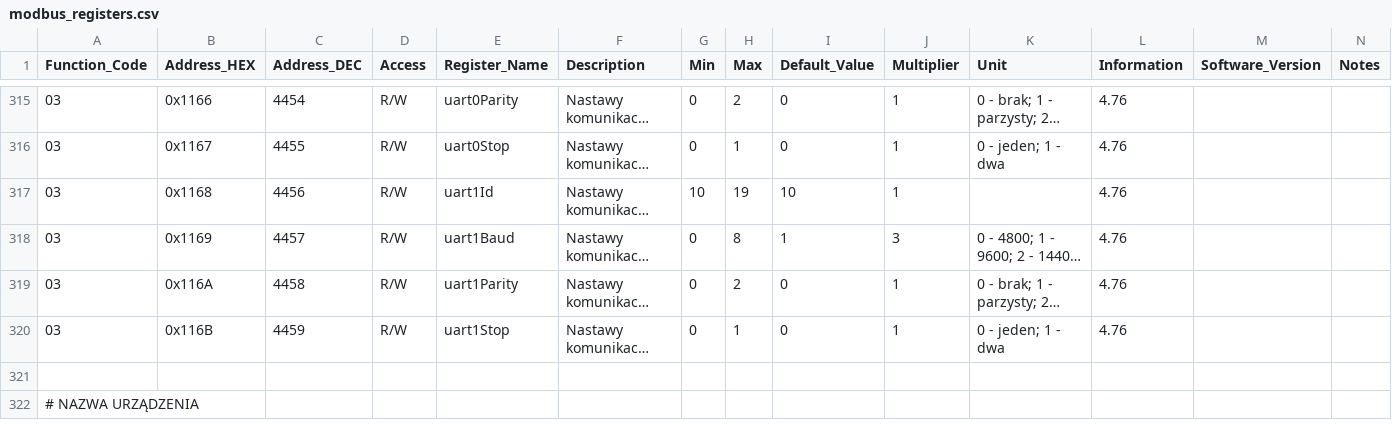
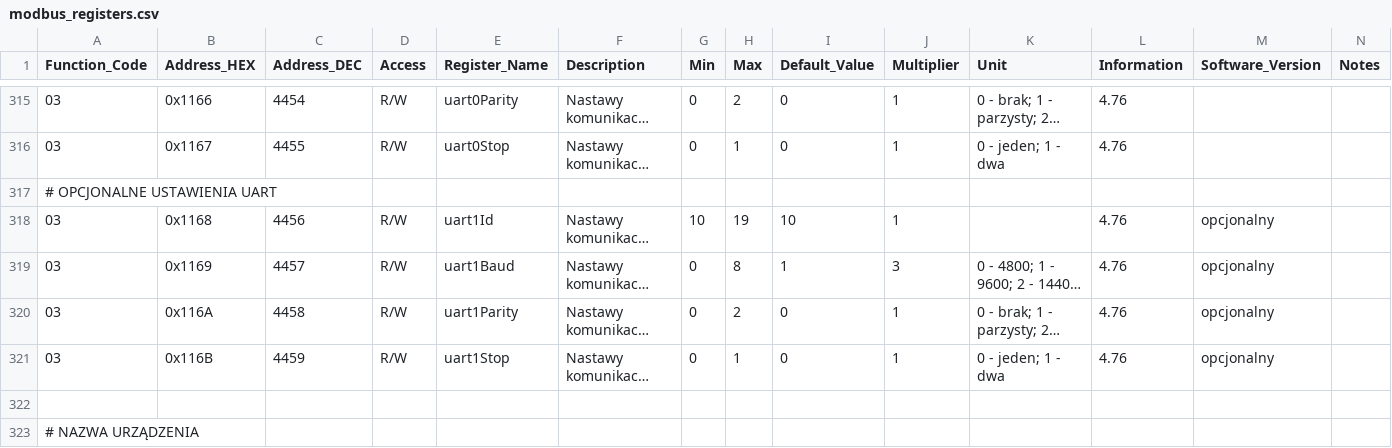
Before and after one commit to blakinio/thesslagreen, a CSV file: custom_components/thessla_green_modbus/data/modbus_registers.csv, drawn as a sheet; only a part is shown, gaps mark what is left out; long unchanged cells end in …; addresses are those after the commit; the diff names each change by its address in the sheet, - before the commit and + after, or states it on an @@ line.

Commit message:
Add optional UART scanning control

```diff
--- a/custom_components/thessla_green_modbus/data/modbus_registers.csv
+++ b/custom_components/thessla_green_modbus/data/modbus_registers.csv
+row 317: # OPCJONALNE USTAWIENIA UART
-M318:M321 (Software_Version): (empty)
+M318:M321 (Software_Version): opcjonalny
```
Also changed, not shown: 8 other files.
